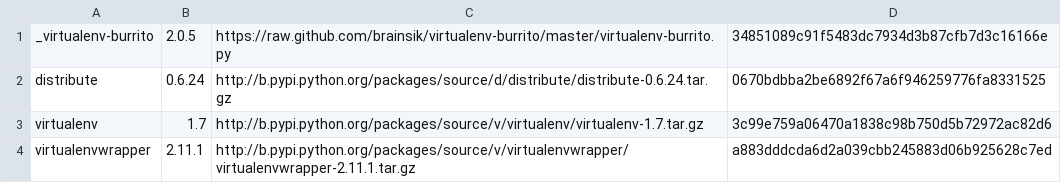
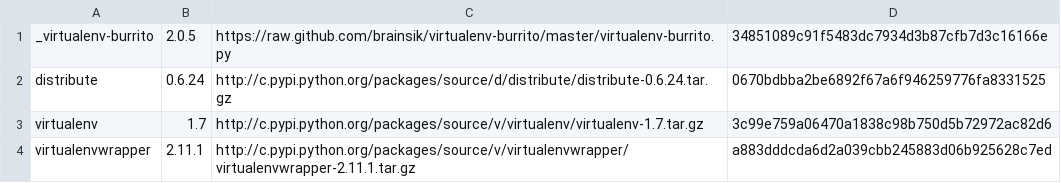
Before and after one commit to brainsik/virtualenv-burrito, a CSV file: versions.csv, drawn as a sheet.

Commit message:
use the c mirror

```diff
--- a/versions.csv
+++ b/versions.csv
@@ -1,4 +1,4 @@
 _virtualenv-burrito,2.0.5,https://raw.github.com/brainsik/virtualenv-burrito/master/virtualenv-burrito.py,34851089c91f5483dc7934d3b87cfb7d3c16166e
-distribute,0.6.24,http://b.pypi.python.org/packages/source/d/distribute/distribute-0.6.24.tar.gz,0670bdbba2be6892f67a6f946259776fa8331525
-virtualenv,1.7,http://b.pypi.python.org/packages/source/v/virtualenv/virtualenv-1.7.tar.gz,3c99e759a06470a1838c98b750d5b72972ac82d6
-virtualenvwrapper,2.11.1,http://b.pypi.python.org/packages/source/v/virtualenvwrapper/virtualenvwrapper-2.11.1.tar.gz,a883dddcda6d2a039cbb245883d06b925628c7ed
+distribute,0.6.24,http://c.pypi.python.org/packages/source/d/distribute/distribute-0.6.24.tar.gz,0670bdbba2be6892f67a6f946259776fa8331525
+virtualenv,1.7,http://c.pypi.python.org/packages/source/v/virtualenv/virtualenv-1.7.tar.gz,3c99e759a06470a1838c98b750d5b72972ac82d6
+virtualenvwrapper,2.11.1,http://c.pypi.python.org/packages/source/v/virtualenvwrapper/virtualenvwrapper-2.11.1.tar.gz,a883dddcda6d2a039cbb245883d06b925628c7ed
```
